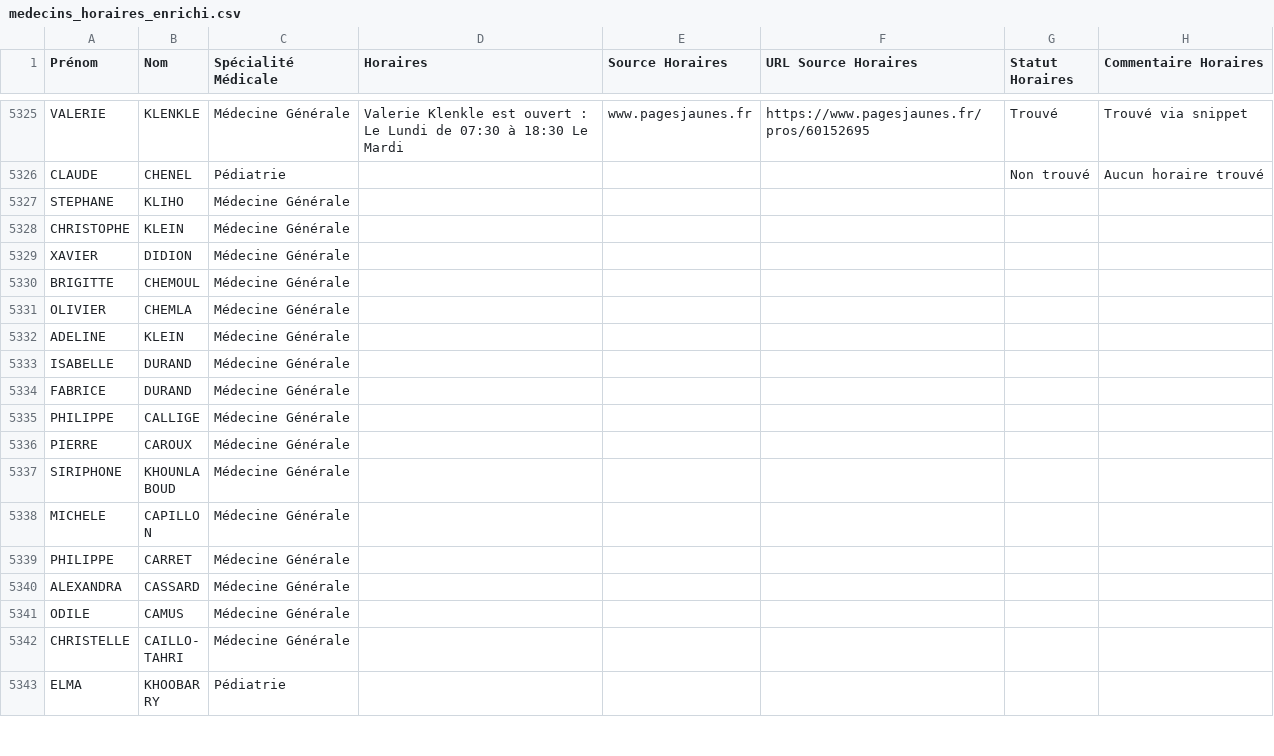
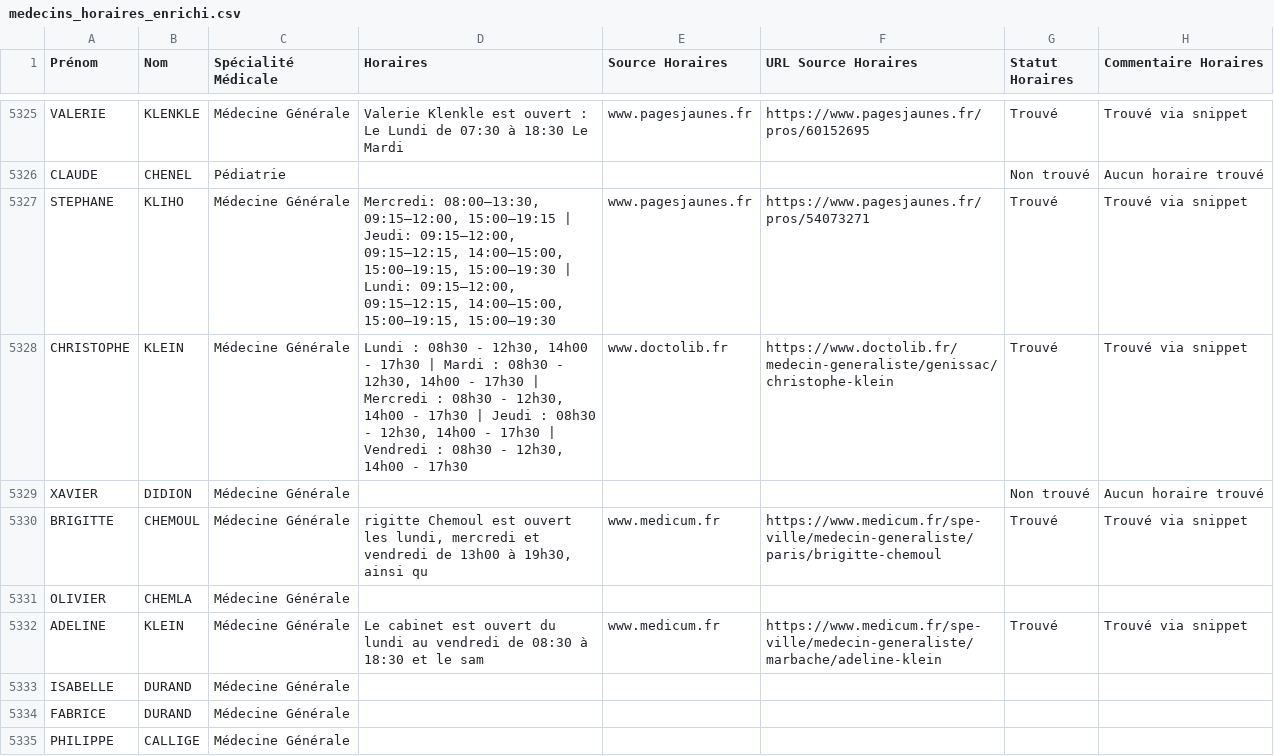
Before and after one commit to tsimokaza01-source/URL-7, a CSV file: medecins_horaires_enrichi.csv, drawn as a sheet; only a part is shown, gaps mark what is left out; the shorter side is filled out with more unchanged rows.

```diff
--- a/medecins_horaires_enrichi.csv
+++ b/medecins_horaires_enrichi.csv
@@ -5326,8 +5326,8 @@ VALERIE;KLENKLE;Médecine Générale;Valerie Klenkle est ouvert : Le Lundi de 07
 CLAUDE;CHENEL;Pédiatrie;;;;Non trouvé;Aucun horaire trouvé
-STEPHANE;KLIHO;Médecine Générale;;;;;
-CHRISTOPHE;KLEIN;Médecine Générale;;;;;
-XAVIER;DIDION;Médecine Générale;;;;;
-BRIGITTE;CHEMOUL;Médecine Générale;;;;;
+STEPHANE;KLIHO;Médecine Générale;Mercredi: 08:00–13:30, 09:15–12:00, 15:00–19:15 | Jeudi: 09:15–12:00, 09:15–12:15, 14:00–15:00, 15:00–19:15, 15:00–19:30 | Lundi: 09:15–12:00, 09:15–12:15, 14:00–15:00, 15:00–19:15, 15:00–19:30;www.pagesjaunes.fr;https://www.pagesjaunes.fr/pros/54073271;Trouvé;Trouvé via snippet
+CHRISTOPHE;KLEIN;Médecine Générale;Lundi : 08h30 - 12h30, 14h00 - 17h30 | Mardi : 08h30 - 12h30, 14h00 - 17h30 | Mercredi : 08h30 - 12h30, 14h00 - 17h30 | Jeudi : 08h30 - 12h30, 14h00 - 17h30 | Vendredi : 08h30 - 12h30, 14h00 - 17h30;www.doctolib.fr;https://www.doctolib.fr/medecin-generaliste/genissac/christophe-klein;Trouvé;Trouvé via snippet
+XAVIER;DIDION;Médecine Générale;;;;Non trouvé;Aucun horaire trouvé
+BRIGITTE;CHEMOUL;Médecine Générale;rigitte Chemoul est ouvert les lundi, mercredi et vendredi de 13h00 à 19h30, ainsi qu;www.medicum.fr;https://www.medicum.fr/spe-ville/medecin-generaliste/paris/brigitte-chemoul;Trouvé;Trouvé via snippet
 OLIVIER;CHEMLA;Médecine Générale;;;;;
-ADELINE;KLEIN;Médecine Générale;;;;;
+ADELINE;KLEIN;Médecine Générale;Le cabinet est ouvert du lundi au vendredi de 08:30 à 18:30 et le sam;www.medicum.fr;https://www.medicum.fr/spe-ville/medecin-generaliste/marbache/adeline-klein;Trouvé;Trouvé via snippet
 ISABELLE;DURAND;Médecine Générale;;;;;
```
